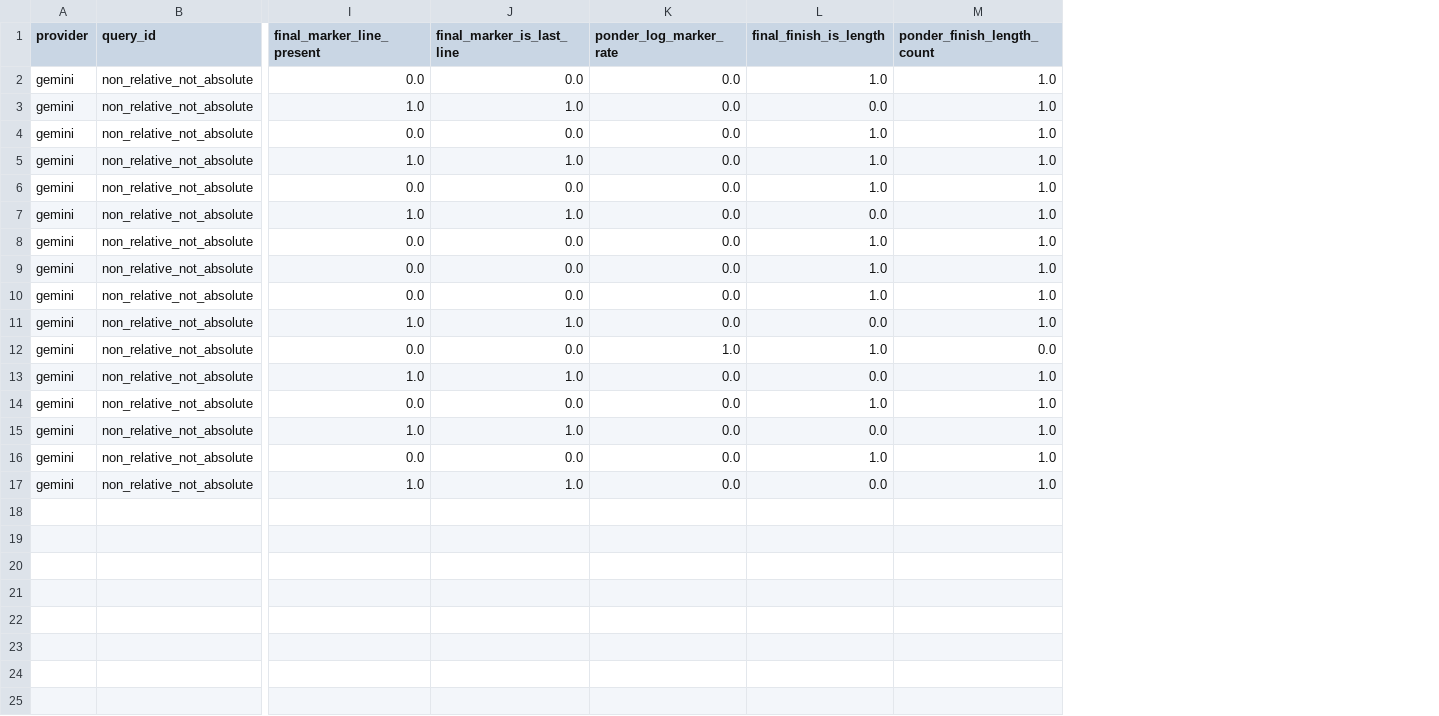
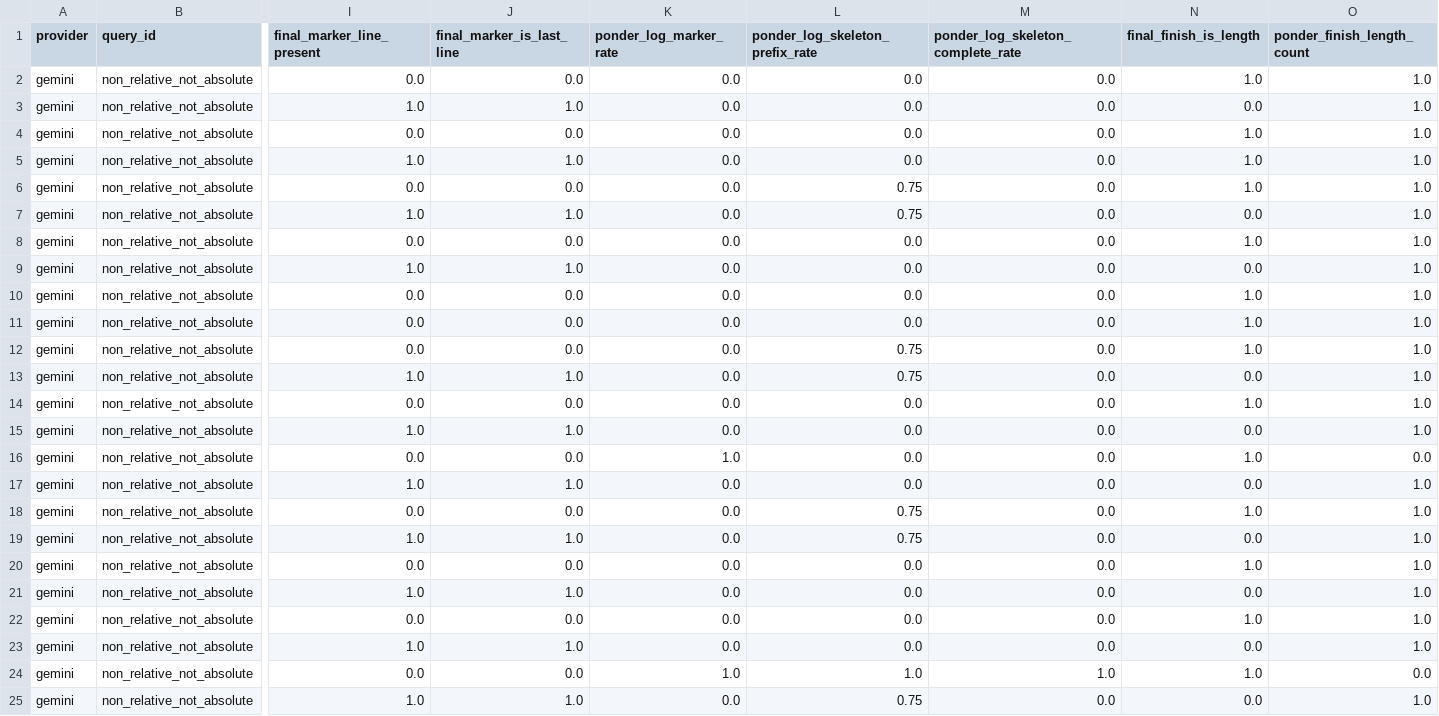
Before and after one commit to RyoSpiralArchitect/sr-pondering-machine.py, a CSV file: docs/sweeps/2026-06-19-gemini-closure-contract/analysis/closure_contract_metrics.csv, drawn as a sheet; only a part is shown, gaps mark what is left out; rows hold the shown columns only; the diff names each change by its address in the sheet, - before the commit and + after, or states it on an @@ line.

```diff
--- a/docs/sweeps/2026-06-19-gemini-closure-contract/analysis/closure_contract_metrics.csv
+++ b/docs/sweeps/2026-06-19-gemini-closure-contract/analysis/closure_contract_metrics.csv
+column L (ponder_log_skeleton_prefix_rate), rows 2-5: all 0.0; rows 8-11: all 0.0; rows 14-17: all 0.0; rows 20-23: all 0.0
+column M, rows 1-5: ponder_log_skeleton_complete_rate | 0.0 | 0.0 | 0.0 | 0.0; rows 8-11: all 0.0; rows 14-17: all 0.0; rows 20-23: all 0.0
+row 6: gemini | non_relative_not_absolute | 0.0 | 0.0 | 0.0 | 0.75 | 0.0 | 1.0 | 1.0
+row 7: gemini | non_relative_not_absolute | 1.0 | 1.0 | 0.0 | 0.75 | 0.0 | 0.0 | 1.0
+row 12: gemini | non_relative_not_absolute | 0.0 | 0.0 | 0.0 | 0.75 | 0.0 | 1.0 | 1.0
+row 13: gemini | non_relative_not_absolute | 1.0 | 1.0 | 0.0 | 0.75 | 0.0 | 0.0 | 1.0
+row 18: gemini | non_relative_not_absolute | 0.0 | 0.0 | 0.0 | 0.75 | 0.0 | 1.0 | 1.0
+row 19: gemini | non_relative_not_absolute | 1.0 | 1.0 | 0.0 | 0.75 | 0.0 | 0.0 | 1.0
+row 24: gemini | non_relative_not_absolute | 0.0 | 0.0 | 1.0 | 1.0 | 1.0 | 1.0 | 0.0
+row 25: gemini | non_relative_not_absolute | 1.0 | 1.0 | 0.0 | 0.75 | 0.0 | 0.0 | 1.0
```
Also changed, not shown: docs/sweeps/2026-06-19-gemini-closure-contract/analysis/attractor_metrics.csv, docs/sweeps/2026-06-19-gemini-closure-contract/analysis/condition_summary.csv, 31 other files.
